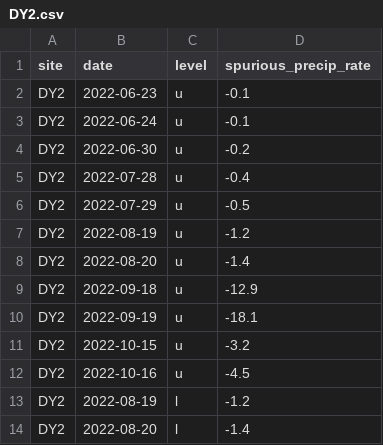
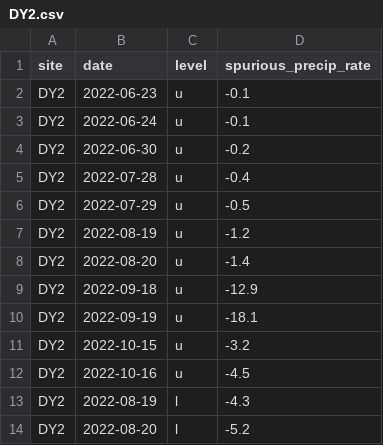
Before and after one commit to GEUS-Glaciology-and-Climate/GCNet-PROMICE-precipitation, a CSV file: issues/DY2.csv, drawn as a sheet.

```diff
--- a/issues/DY2.csv
+++ b/issues/DY2.csv
@@ -12,3 +12,3 @@ DY2,2022-10-15,u,-3.2
 DY2,2022-10-16,u,-4.5
-DY2,2022-08-19,l,-1.2
-DY2,2022-08-20,l,-1.4
+DY2,2022-08-19,l,-4.3
+DY2,2022-08-20,l,-5.2
```
Also changed, not shown: issues/CEN2.csv, issues/CP1.csv, 11 other files.
